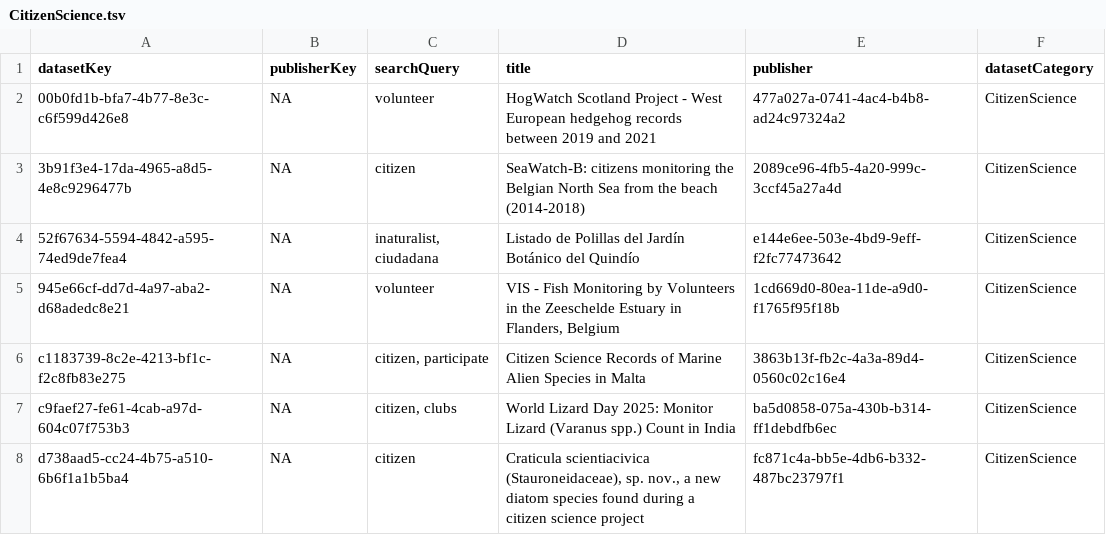
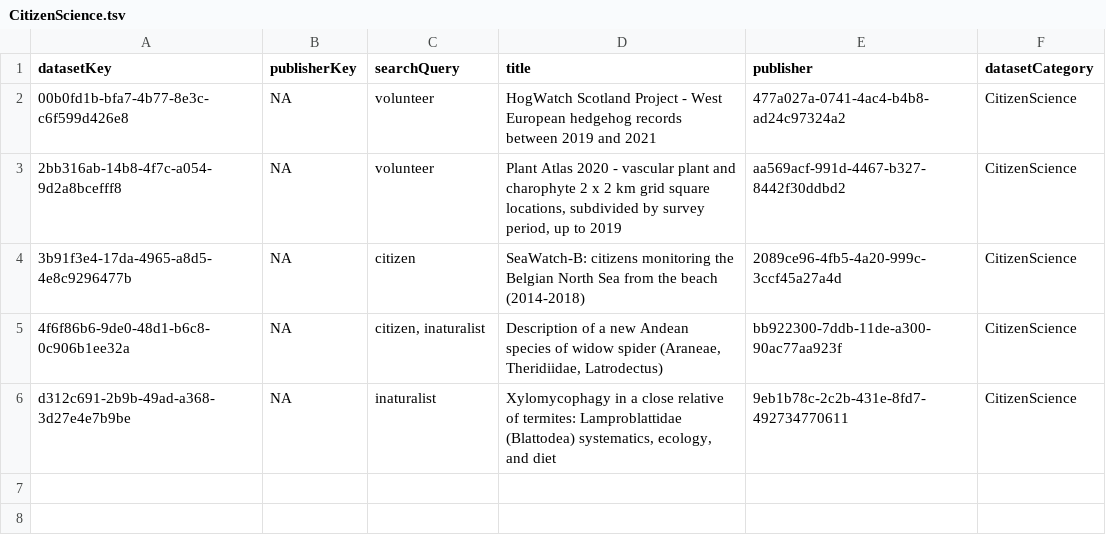
Before and after one commit to gbif/dataset-category-management, a TSV file: candidate-tsv/CitizenScience.tsv, drawn as a sheet.

```diff
--- a/candidate-tsv/CitizenScience.tsv
+++ b/candidate-tsv/CitizenScience.tsv
@@ -2,7 +2,5 @@ datasetKey	publisherKey	searchQuery	title	publisher	datasetCategory
 00b0fd1b-bfa7-4b77-8e3c-c6f599d426e8	NA	volunteer	HogWatch Scotland Project - West European hedgehog records between 2019 and 2021	477a027a-0741-4ac4-b4b8-ad24c97324a2	CitizenScience
+2bb316ab-14b8-4f7c-a054-9d2a8bcefff8	NA	volunteer	Plant Atlas 2020 - vascular plant and charophyte 2 x 2 km grid square locations, subdivided by survey period, up to 2019	aa569acf-991d-4467-b327-8442f30ddbd2	CitizenScience
 3b91f3e4-17da-4965-a8d5-4e8c9296477b	NA	citizen	SeaWatch-B: citizens monitoring the Belgian North Sea from the beach (2014-2018)	2089ce96-4fb5-4a20-999c-3ccf45a27a4d	CitizenScience
-52f67634-5594-4842-a595-74ed9de7fea4	NA	inaturalist, ciudadana	Listado de Polillas del Jardín Botánico del Quindío	e144e6ee-503e-4bd9-9eff-f2fc77473642	CitizenScience
-945e66cf-dd7d-4a97-aba2-d68adedc8e21	NA	volunteer	VIS - Fish Monitoring by Volunteers in the Zeeschelde Estuary in Flanders, Belgium	1cd669d0-80ea-11de-a9d0-f1765f95f18b	CitizenScience
-c1183739-8c2e-4213-bf1c-f2c8fb83e275	NA	citizen, participate	Citizen Science Records of Marine Alien Species in Malta	3863b13f-fb2c-4a3a-89d4-0560c02c16e4	CitizenScience
-c9faef27-fe61-4cab-a97d-604c07f753b3	NA	citizen, clubs	World Lizard Day 2025: Monitor Lizard (Varanus spp.) Count in India	ba5d0858-075a-430b-b314-ff1debdfb6ec	CitizenScience
-d738aad5-cc24-4b75-a510-6b6f1a1b5ba4	NA	citizen	Craticula scientiacivica (Stauroneidaceae), sp. nov., a new diatom species found during a citizen science project	fc871c4a-bb5e-4db6-b332-487bc23797f1	CitizenScience
+4f6f86b6-9de0-48d1-b6c8-0c906b1ee32a	NA	citizen, inaturalist	Description of a new Andean species of widow spider (Araneae, Theridiidae, Latrodectus)	bb922300-7ddb-11de-a300-90ac77aa923f	CitizenScience
+d312c691-2b9b-49ad-a368-3d27e4e7b9be	NA	inaturalist	Xylomycophagy in a close relative of termites: Lamproblattidae (Blattodea) systematics, ecology, and diet	9eb1b78c-2c2b-431e-8fd7-492734770611	CitizenScience
```
Also changed, not shown: candidate-tsv/Tracking.tsv, candidate-tsv/eDNA.tsv, 2 other files.
